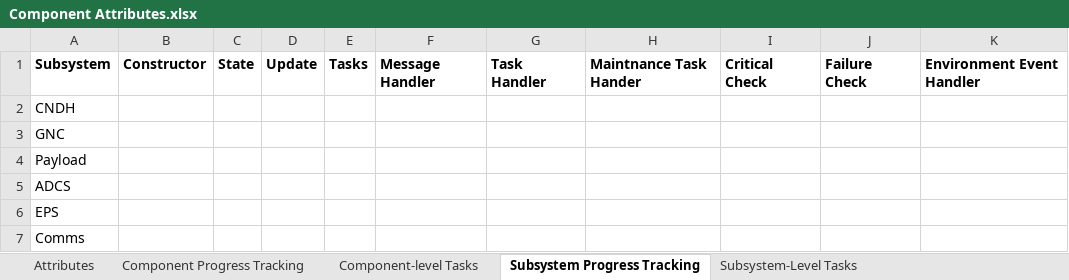
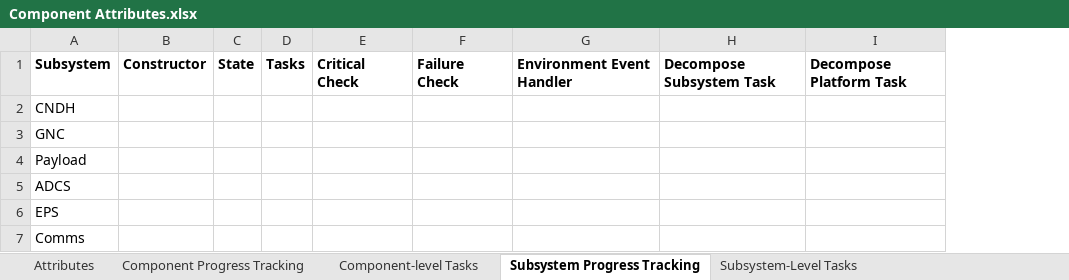
Before and after one commit to seakers/dmas, an Excel workbook: documentation/Component Attributes.xlsx, sheet Subsystem Progress Tracking, drawn as a sheet; values as stored, in another font and other column widths than the file's, no borders; removed rows and columns are numbered as before the commit, all else as after; the diff names each change by its address in the sheet, - before the commit and + after, or states it on an @@ line.

Commit message:
separated messages and tasks into two separate files

```diff
--- a/documentation/Component Attributes.xlsx (sheet Subsystem Progress Tracking)
+++ b/documentation/Component Attributes.xlsx (sheet Subsystem Progress Tracking)
-column D, row 1: Update
-column F, row 1: Message Handler
-column G, row 1: Task Handler
-column H, row 1: Maintnance Task Hander
+column H, row 1: Decompose Subsystem Task
+column I, row 1: Decompose Platform Task
```
Also changed, not shown: 3 other files.
